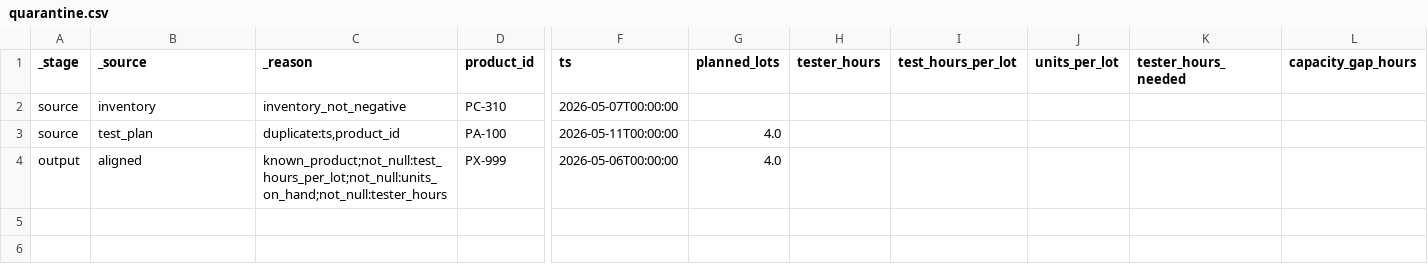
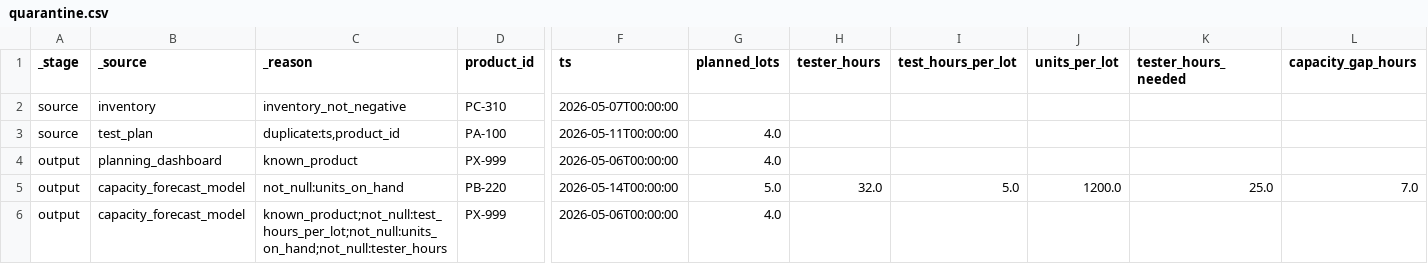
Before and after one commit to yang00333/data-to-ai-foundations, a CSV file: examples/semiconductor_test/sample_output/quarantine.csv, drawn as a sheet; only a part is shown, gaps mark what is left out; addresses are those after the commit; rows hold the shown columns only; the diff names each change by its address in the sheet, - before the commit and + after, or states it on an @@ line.

```diff
--- a/examples/semiconductor_test/sample_output/quarantine.csv
+++ b/examples/semiconductor_test/sample_output/quarantine.csv
+row 4: output | planning_dashboard | known_product | PX-999 | 2026-05-06T00:00:00 | 4.0
+row 5: output | capacity_forecast_model | not_null:units_on_hand | PB-220 | 2026-05-14T00:00:00 | 5.0 | 32.0 | 5.0 | 1200.0 | 25.0 | 7.0
-B6 (_source): aligned
+B6 (_source): capacity_forecast_model
```
Also changed, not shown: examples/aquaculture/sample_output/quarantine.csv, examples/semiconductor_test/data/inventory.csv, 24 other files.
